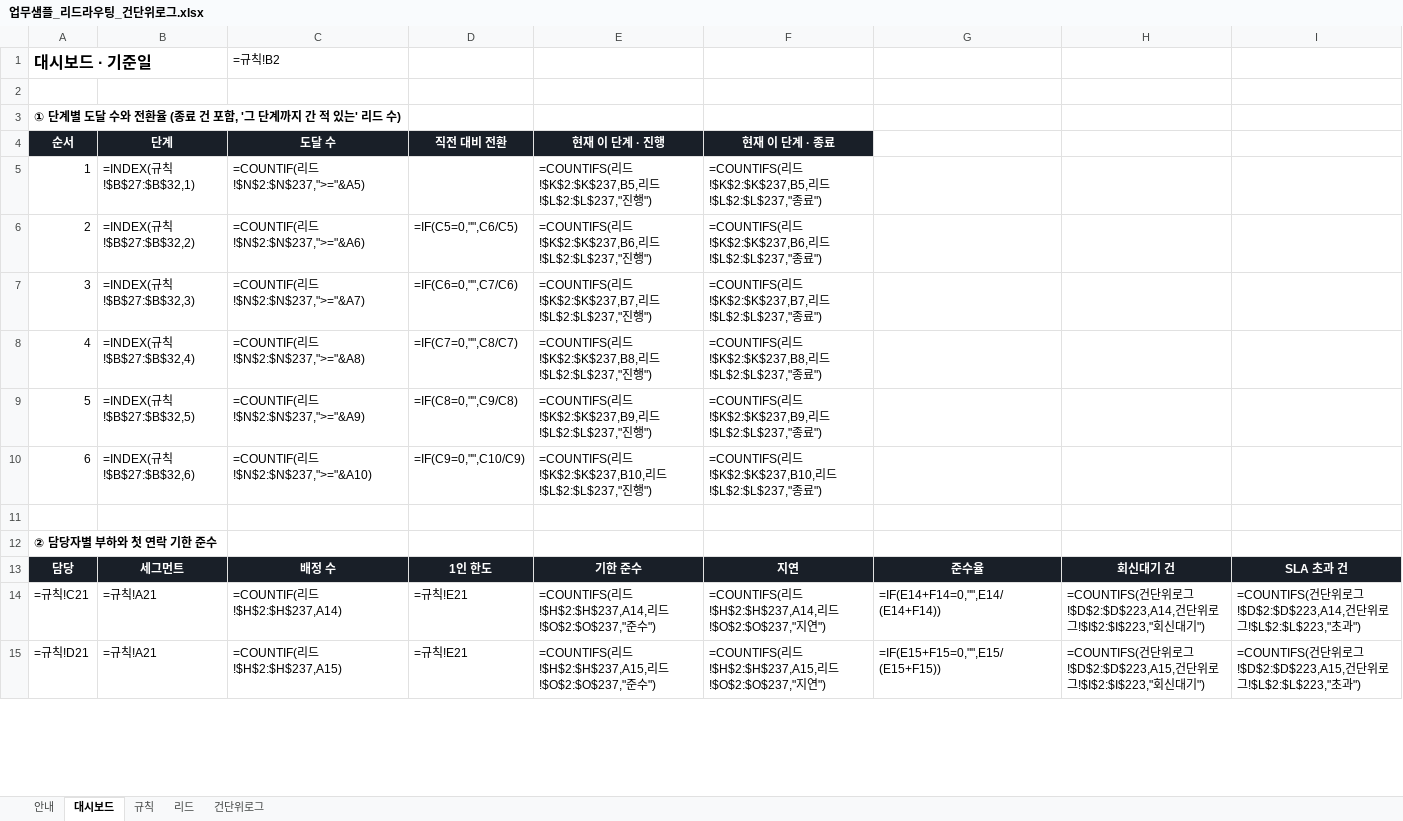
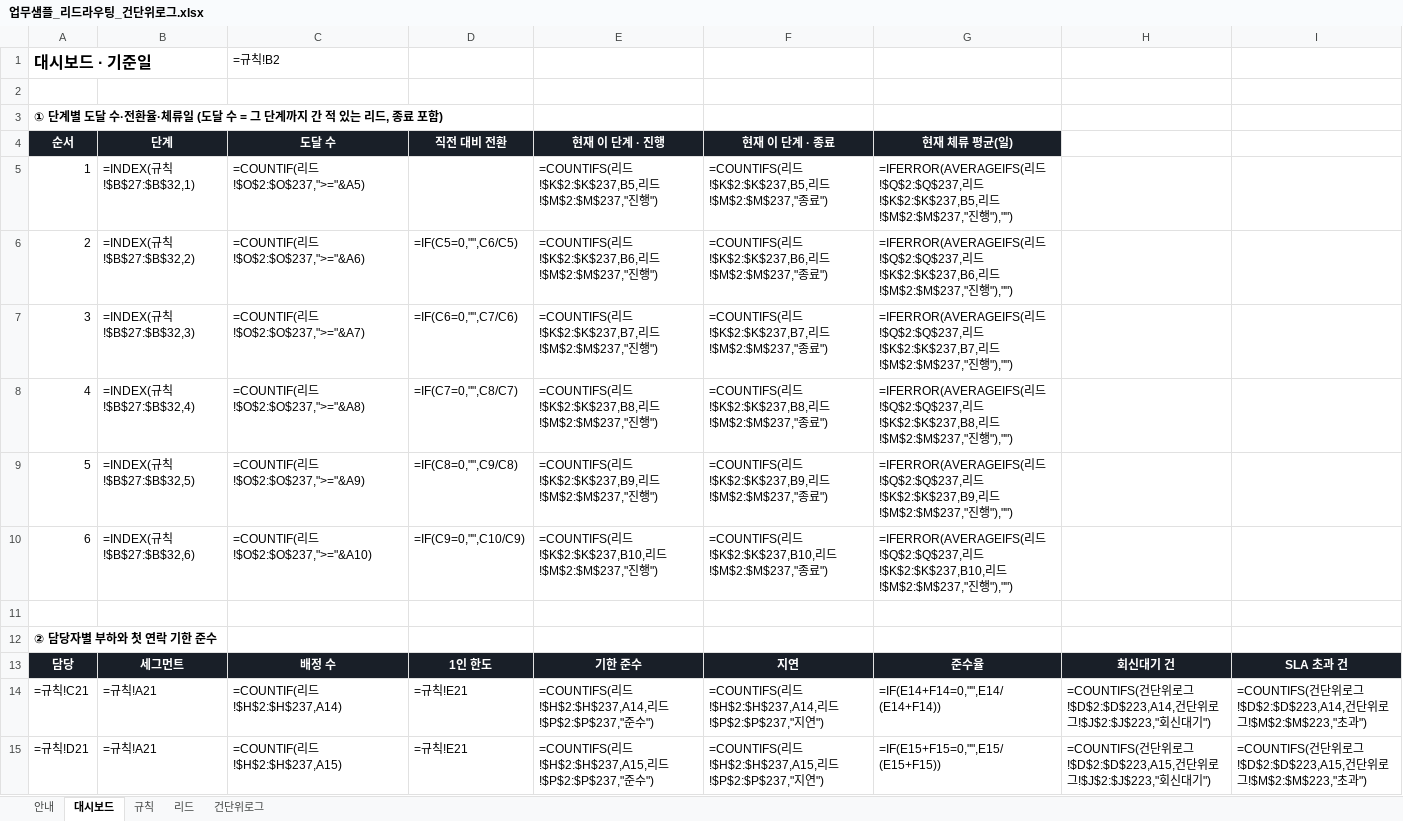
Before and after one commit to chloedayoung-netizen/Chloe, an Excel workbook: toss/업무샘플_리드라우팅_건단위로그.xlsx, sheet 대시보드, drawn as a sheet; only a part is shown; values as stored, in another font and other column widths than the file's, no borders; formulas without a stored value are shown as written; conditional formats not drawn; the diff covers the shown part only; the diff names each change by its address in the sheet, - before the commit and + after, or states it on an @@ line.

```diff
--- a/toss/업무샘플_리드라우팅_건단위로그.xlsx (sheet 대시보드)
+++ b/toss/업무샘플_리드라우팅_건단위로그.xlsx (sheet 대시보드)
@@ column A (순서) renumbered between rows 3 and 29 @@
-G4: (empty)
+G4: 현재 체류 평균(일)
-G4 fill: none
+G4 fill: #191F28
-C5 (도달 수): =COUNTIF(리드!$N$2:$N$237,">="&A5)
+C5 (도달 수): =COUNTIF(리드!$O$2:$O$237,">="&A5)
-E5 (현재 이 단계 · 진행): …리드!$L$2:$L$237,"진행…
+E5 (현재 이 단계 · 진행): …리드!$M$2:$M$237,"진행…
-F5 (현재 이 단계 · 종료): …리드!$L$2:$L$237,"종료…
+F5 (현재 이 단계 · 종료): …리드!$M$2:$M$237,"종료…
-G5 (현재 체류 평균(일)): (empty)
+G5 (현재 체류 평균(일)): =IFERROR(AVERAGEIFS(리드!$Q$2:$Q$237,리드!$K$2:$K$237,B5,리드!$M$2:$M$237,"진행"),"")
-C6 (도달 수): =COUNTIF(리드!$N$2:$N$237,">="&A6)
+C6 (도달 수): =COUNTIF(리드!$O$2:$O$237,">="&A6)
-E6 (현재 이 단계 · 진행): …리드!$L$2:$L$237,"진행…
+E6 (현재 이 단계 · 진행): …리드!$M$2:$M$237,"진행…
-F6 (현재 이 단계 · 종료): …리드!$L$2:$L$237,"종료…
+F6 (현재 이 단계 · 종료): …리드!$M$2:$M$237,"종료…
-G6 (현재 체류 평균(일)): (empty)
+G6 (현재 체류 평균(일)): =IFERROR(AVERAGEIFS(리드!$Q$2:$Q$237,리드!$K$2:$K$237,B6,리드!$M$2:$M$237,"진행"),"")
-C7 (도달 수): =COUNTIF(리드!$N$2:$N$237,">="&A7)
+C7 (도달 수): =COUNTIF(리드!$O$2:$O$237,">="&A7)
-E7 (현재 이 단계 · 진행): …리드!$L$2:$L$237,"진행…
+E7 (현재 이 단계 · 진행): …리드!$M$2:$M$237,"진행…
-F7 (현재 이 단계 · 종료): …리드!$L$2:$L$237,"종료…
+F7 (현재 이 단계 · 종료): …리드!$M$2:$M$237,"종료…
-G7 (현재 체류 평균(일)): (empty)
+G7 (현재 체류 평균(일)): =IFERROR(AVERAGEIFS(리드!$Q$2:$Q$237,리드!$K$2:$K$237,B7,리드!$M$2:$M$237,"진행"),"")
-C8 (도달 수): =COUNTIF(리드!$N$2:$N$237,">="&A8)
+C8 (도달 수): =COUNTIF(리드!$O$2:$O$237,">="&A8)
-E8 (현재 이 단계 · 진행): …리드!$L$2:$L$237,"진행…
+E8 (현재 이 단계 · 진행): …리드!$M$2:$M$237,"진행…
-F8 (현재 이 단계 · 종료): …리드!$L$2:$L$237,"종료…
+F8 (현재 이 단계 · 종료): …리드!$M$2:$M$237,"종료…
-G8 (현재 체류 평균(일)): (empty)
+G8 (현재 체류 평균(일)): =IFERROR(AVERAGEIFS(리드!$Q$2:$Q$237,리드!$K$2:$K$237,B8,리드!$M$2:$M$237,"진행"),"")
-C9 (도달 수): =COUNTIF(리드!$N$2:$N$237,">="&A9)
+C9 (도달 수): =COUNTIF(리드!$O$2:$O$237,">="&A9)
-E9 (현재 이 단계 · 진행): …리드!$L$2:$L$237,"진행…
+E9 (현재 이 단계 · 진행): …리드!$M$2:$M$237,"진행…
-F9 (현재 이 단계 · 종료): …리드!$L$2:$L$237,"종료…
+F9 (현재 이 단계 · 종료): …리드!$M$2:$M$237,"종료…
-G9 (현재 체류 평균(일)): (empty)
+G9 (현재 체류 평균(일)): =IFERROR(AVERAGEIFS(리드!$Q$2:$Q$237,리드!$K$2:$K$237,B9,리드!$M$2:$M$237,"진행"),"")
-C10 (도달 수): =COUNTIF(리드!$N$2:$N$237,">="&A10)
+C10 (도달 수): =COUNTIF(리드!$O$2:$O$237,">="&A10)
-E10 (현재 이 단계 · 진행): …리드!$L$2:$L$237,"진행…
+E10 (현재 이 단계 · 진행): …리드!$M$2:$M$237,"진행…
-F10 (현재 이 단계 · 종료): …리드!$L$2:$L$237,"종료…
+F10 (현재 이 단계 · 종료): …리드!$M$2:$M$237,"종료…
-G10 (현재 체류 평균(일)): (empty)
+G10 (현재 체류 평균(일)): =IFERROR(AVERAGEIFS(리드!$Q$2:$Q$237,리드!$K$2:$K$237,B10,리드!$M$2:$M$237,"진행"),"")
-E14 (현재 이 단계 · 진행): …리드!$O$2:$O$237,"준수…
+E14 (현재 이 단계 · 진행): …리드!$P$2:$P$237,"준수…
-F14 (현재 이 단계 · 종료): …리드!$O$2:$O$237,"지연…
+F14 (현재 이 단계 · 종료): …리드!$P$2:$P$237,"지연…
-H14: …로그!$I$2:$I$223,"회신…
+H14: …로그!$J$2:$J$223,"회신…
-I14: …로그!$L$2:$L$223,"초과…
+I14: …로그!$M$2:$M$223,"초과…
-E15 (현재 이 단계 · 진행): …리드!$O$2:$O$237,"준수…
+E15 (현재 이 단계 · 진행): …리드!$P$2:$P$237,"준수…
-F15 (현재 이 단계 · 종료): …리드!$O$2:$O$237,"지연…
+F15 (현재 이 단계 · 종료): …리드!$P$2:$P$237,"지연…
-H15: …로그!$I$2:$I$223,"회신…
+H15: …로그!$J$2:$J$223,"회신…
-I15: …로그!$L$2:$L$223,"초과…
+I15: …로그!$M$2:$M$223,"초과…
```
Also changed, not shown: 5 added rows, 32 edited cells and cell formats elsewhere in this sheet, sheet 리드, sheet 건단위로그, sheet 안내, 4 other files.
